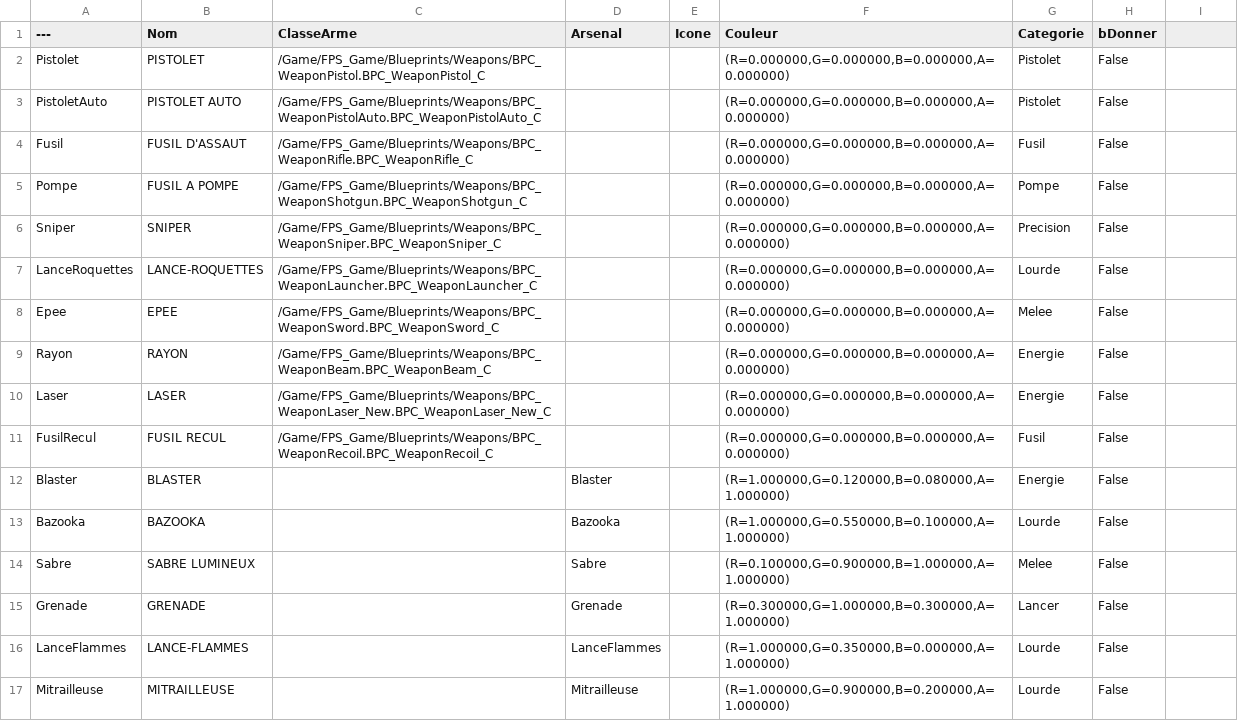
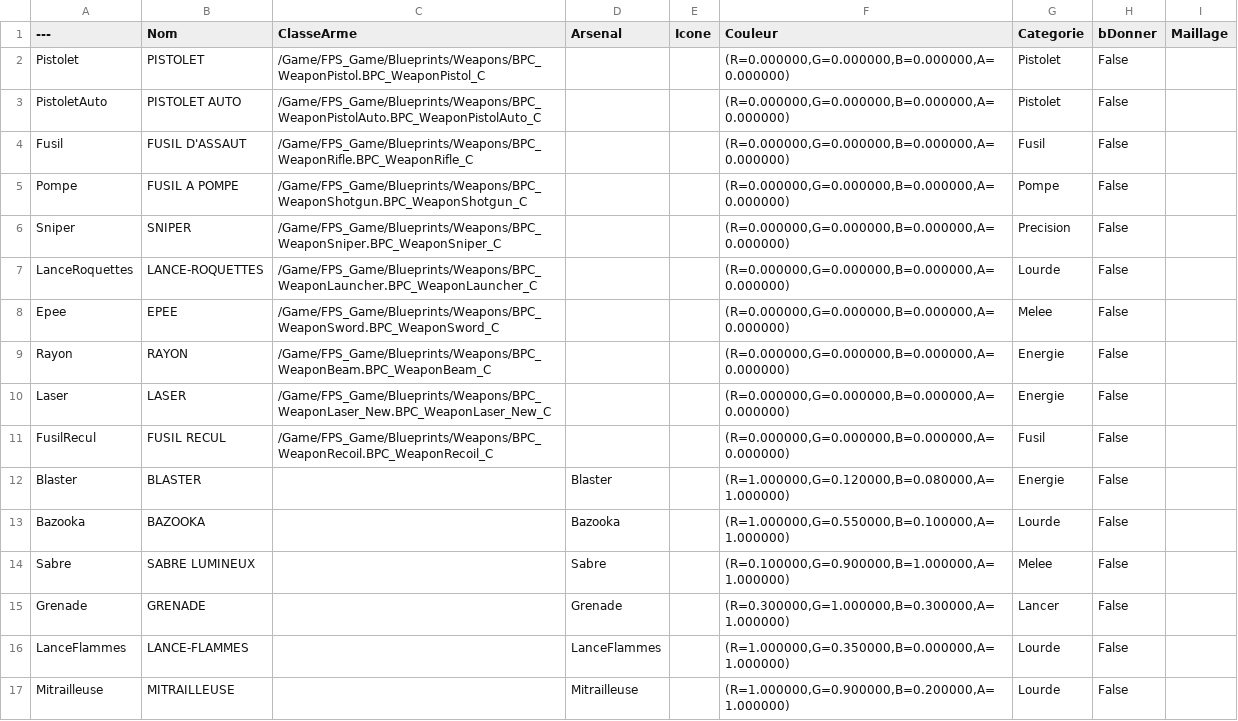
Before and after one commit to CISC077/CHELLES-3D, a CSV file: Tools/RaccourcisF/Armes.csv, drawn as a sheet; the diff names each change by its address in the sheet, - before the commit and + after, or states it on an @@ line.

```diff
--- a/Tools/RaccourcisF/Armes.csv
+++ b/Tools/RaccourcisF/Armes.csv
-I1: (empty)
+I1: Maillage
```
Also changed, not shown: 9 other files.
